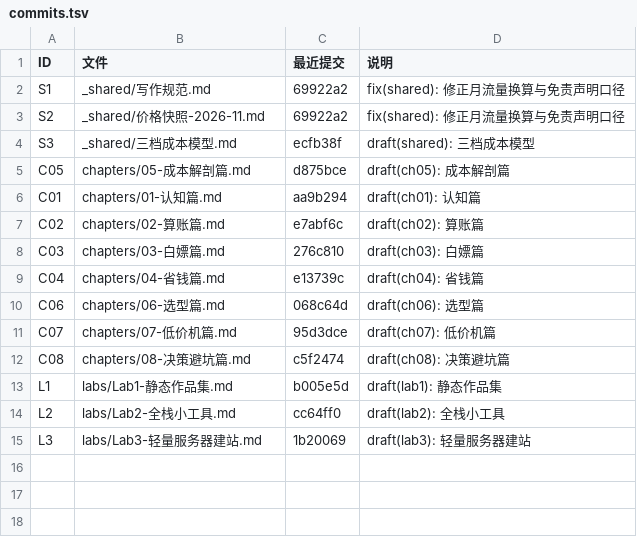
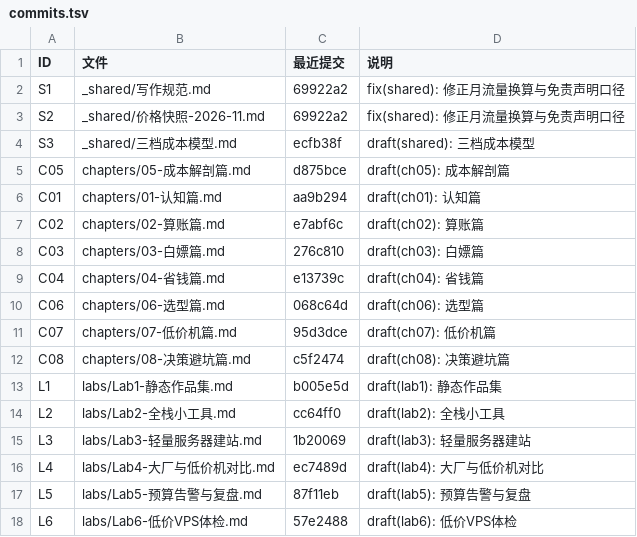
Before and after one commit to foreverturning/how-to-choice-vps, a TSV file: ops/commits.tsv, drawn as a sheet.

```diff
--- a/ops/commits.tsv
+++ b/ops/commits.tsv
@@ -15 +15,4 @@ L2	labs/Lab2-全栈小工具.md	cc64ff0	draft(lab2): 全栈小工具
 L3	labs/Lab3-轻量服务器建站.md	1b20069	draft(lab3): 轻量服务器建站
+L4	labs/Lab4-大厂与低价机对比.md	ec7489d	draft(lab4): 大厂与低价机对比
+L5	labs/Lab5-预算告警与复盘.md	87f11eb	draft(lab5): 预算告警与复盘
+L6	labs/Lab6-低价VPS体检.md	57e2488	draft(lab6): 低价VPS体检
```
Also changed, not shown: 1 other file.
